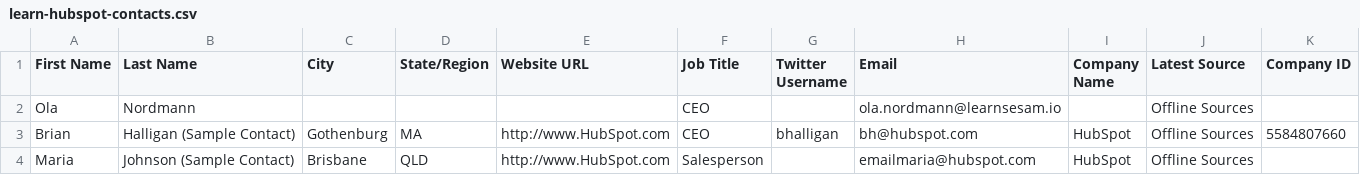
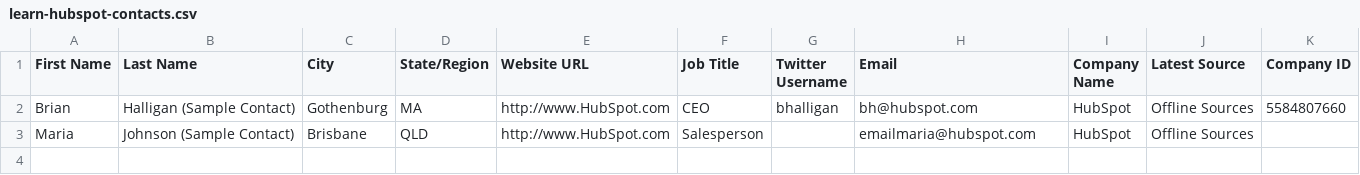
Before and after one commit to datanav/docs, a CSV file: files/learn-hubspot-contacts.csv, drawn as a sheet.

Commit message:
removed ola nordmann

```diff
--- a/files/learn-hubspot-contacts.csv
+++ b/files/learn-hubspot-contacts.csv
@@ -1,3 +1,2 @@
 First Name,Last Name,City,State/Region,Website URL,Job Title,Twitter Username,Email,Company Name,Latest Source,Company ID
-Ola,Nordmann,,,,CEO,,ola.nordmann@learnsesam.io,,Offline Sources,
 Brian,Halligan (Sample Contact),Gothenburg,MA,http://www.HubSpot.com,CEO,bhalligan,bh@hubspot.com,HubSpot,Offline Sources,5584807660
```
